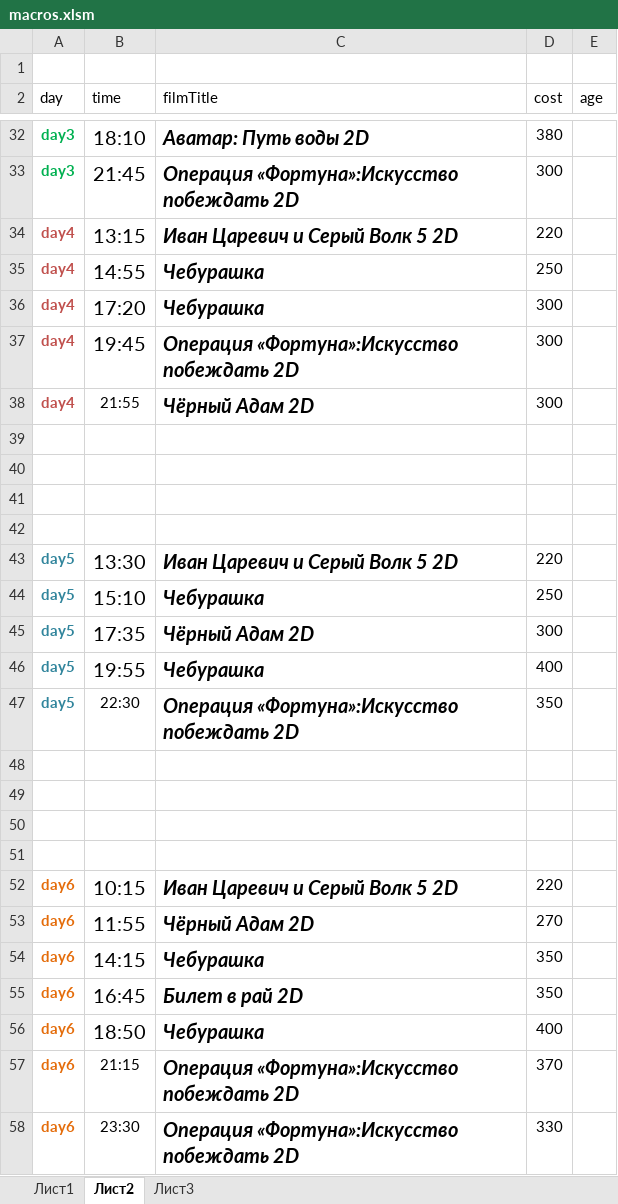
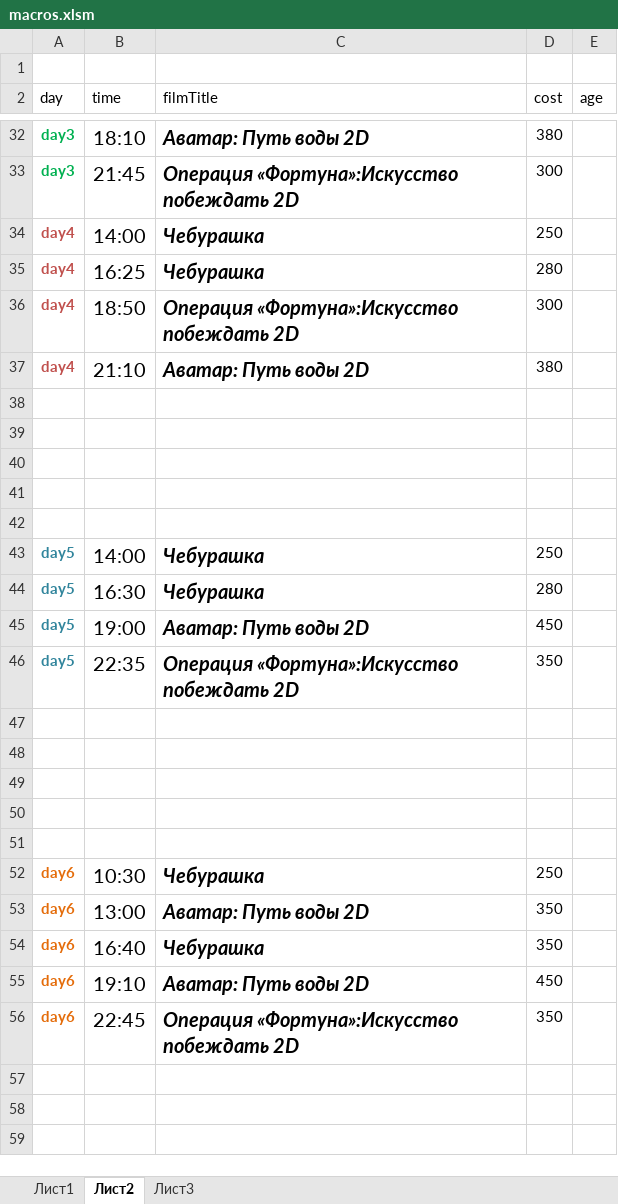
Before and after one commit to eg-bond/ReactSovremennic, an Excel workbook: ExternalScripts/Excel/macros.xlsm, sheet Лист2, drawn as a sheet; only a part is shown, gaps mark what is left out; values as stored, in another font and other column widths than the file's, no borders; removed rows and columns are numbered as before the commit, all else as after; the diff covers the shown part only; the diff names each change by its address in the sheet, - before the commit and + after, or states it on an @@ line.

```diff
--- a/ExternalScripts/Excel/macros.xlsm (sheet Лист2)
+++ b/ExternalScripts/Excel/macros.xlsm (sheet Лист2)
-row 34: day4 | 13:15 | Иван Царевич и Серый Волк 5 2D | 220
-B34 (time): 14:55
+B34 (time): 14:00
-B35 (time): 17:20
+B35 (time): 16:25
-D35 (cost): 300
+D35 (cost): 280
-B36 (time): 19:45
+B36 (time): 18:50
-B37 (time): 21:55
+B37 (time): 21:10
@@ B37 text size: larger @@
-C37 (filmTitle): Чёрный Адам 2D
+C37 (filmTitle): Аватар: Путь воды 2D
-D37 (cost): 300
+D37 (cost): 380
-row 42: day5 | 13:30 | Иван Царевич и Серый Волк 5 2D | 220
+row 42: (empty)
-B43 (time): 15:10
+B43 (time): 14:00
-row 45: day5 | 17:35 | Чёрный Адам 2D | 300
-B44 (time): 19:55
+B44 (time): 16:30
-D44 (cost): 400
+D44 (cost): 280
+row 45: day5 | 19:00 | Аватар: Путь воды 2D | 450
-B46 (time): 22:30
+B46 (time): 22:35
@@ B46 text size: larger @@
-row 51: day6 | 10:15 | Иван Царевич и Серый Волк 5 2D | 220
+row 51: (empty)
-row 53: day6 | 11:55 | Чёрный Адам 2D | 270
-B52 (time): 14:15
+B52 (time): 10:30
-D52 (cost): 350
+D52 (cost): 250
-B53 (time): 16:45
+B53 (time): 13:00
-C53 (filmTitle): Билет в рай 2D
+C53 (filmTitle): Аватар: Путь воды 2D
-B54 (time): 18:50
+B54 (time): 16:40
-D54 (cost): 400
+D54 (cost): 350
-B55 (time): 21:15
+B55 (time): 19:10
@@ B55:B56 text size: larger @@
-C55 (filmTitle): Операция «Фортуна»:Искусство побеждать 2D
+C55 (filmTitle): Аватар: Путь воды 2D
-D55 (cost): 370
+D55 (cost): 450
-B56 (time): 23:30
+B56 (time): 22:45
-D56 (cost): 330
+D56 (cost): 350
```
Also changed, not shown: 1 added row, 1 removed row, 11 edited cells and cell formats elsewhere in this sheet, sheet Лист1, 7 other files.
